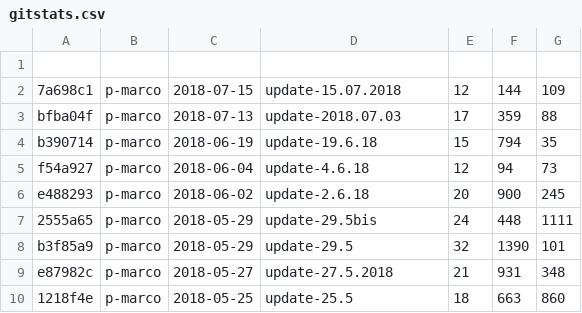
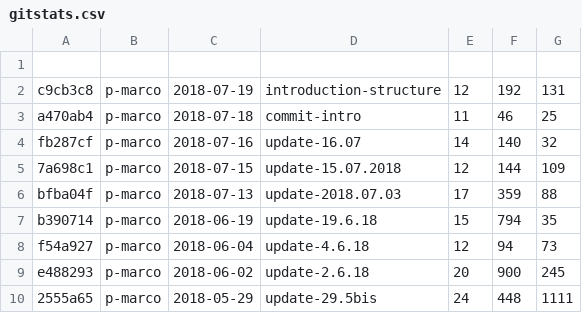
Before and after one commit to p-marco/phd-thesis, a CSV file: gitstats.csv, drawn as a sheet; only a part is shown; the shorter side is filled out with more unchanged rows; the diff names each change by its address in the sheet, - before the commit and + after, or states it on an @@ line.

```diff
--- a/gitstats.csv
+++ b/gitstats.csv
+row 2: c9cb3c8 | p-marco | 2018-07-19 | introduction-structure | 12 | 192 | 131
+row 3: a470ab4 | p-marco | 2018-07-18 | commit-intro | 11 | 46 | 25
+row 4: fb287cf | p-marco | 2018-07-16 | update-16.07 | 14 | 140 | 32
```
Also changed, not shown: 18 other files.
